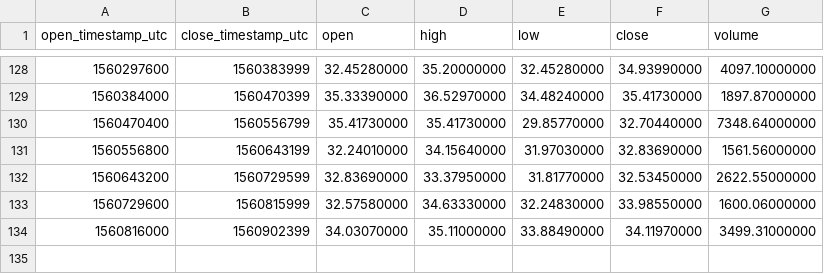
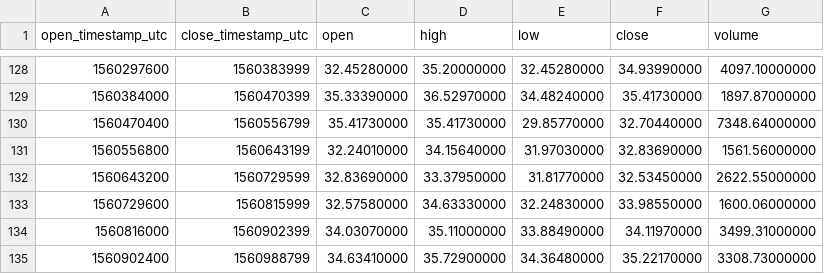
Before and after one commit to cryptobigbro/binance-BNBUSDS, a CSV file: binance-BNBUSDS-1d.csv, drawn as a sheet; only a part is shown, gaps mark what is left out.

```diff
--- a/binance-BNBUSDS-1d.csv
+++ b/binance-BNBUSDS-1d.csv
@@ -134 +134,2 @@ open_timestamp_utc,close_timestamp_utc,open,high,low,close,volume
 1560816000,1560902399,34.03070000,35.11000000,33.88490000,34.11970000,3499.31000000
+1560902400,1560988799,34.63410000,35.72900000,34.36480000,35.22170000,3308.73000000
```
Also changed, not shown: binance-BNBUSDS-1h.csv, binance-BNBUSDS-1w.csv.
